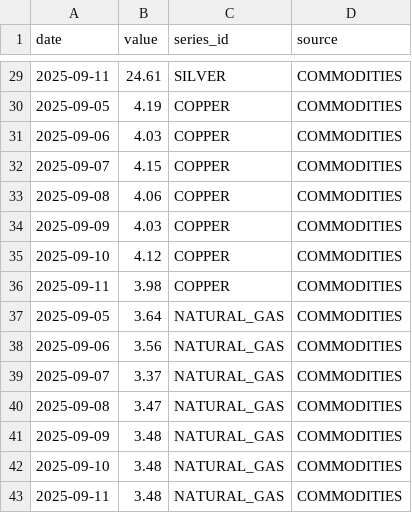
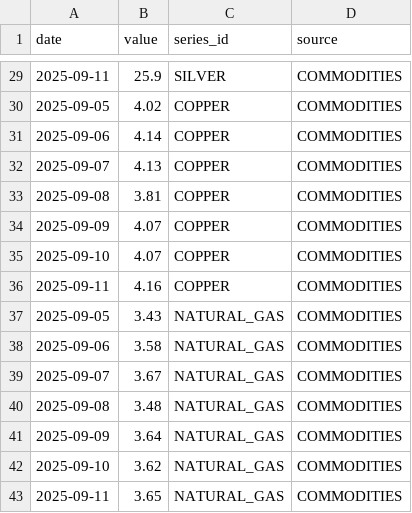
Before and after one commit to rishihhp/wequo, a CSV file: data/output/2025-09-12/commodities.csv, drawn as a sheet; only a part is shown, gaps mark what is left out; the diff covers the shown part only.

```diff
--- a/data/output/2025-09-12/commodities.csv
+++ b/data/output/2025-09-12/commodities.csv
@@ -29,15 +29,15 @@ date,value,series_id,source
-2025-09-11,24.61,SILVER,COMMODITIES
-2025-09-05,4.19,COPPER,COMMODITIES
-2025-09-06,4.03,COPPER,COMMODITIES
-2025-09-07,4.15,COPPER,COMMODITIES
-2025-09-08,4.06,COPPER,COMMODITIES
-2025-09-09,4.03,COPPER,COMMODITIES
-2025-09-10,4.12,COPPER,COMMODITIES
-2025-09-11,3.98,COPPER,COMMODITIES
-2025-09-05,3.64,NATURAL_GAS,COMMODITIES
-2025-09-06,3.56,NATURAL_GAS,COMMODITIES
-2025-09-07,3.37,NATURAL_GAS,COMMODITIES
-2025-09-08,3.47,NATURAL_GAS,COMMODITIES
-2025-09-09,3.48,NATURAL_GAS,COMMODITIES
-2025-09-10,3.48,NATURAL_GAS,COMMODITIES
-2025-09-11,3.48,NATURAL_GAS,COMMODITIES
+2025-09-11,25.9,SILVER,COMMODITIES
+2025-09-05,4.02,COPPER,COMMODITIES
+2025-09-06,4.14,COPPER,COMMODITIES
+2025-09-07,4.13,COPPER,COMMODITIES
+2025-09-08,3.81,COPPER,COMMODITIES
+2025-09-09,4.07,COPPER,COMMODITIES
+2025-09-10,4.07,COPPER,COMMODITIES
+2025-09-11,4.16,COPPER,COMMODITIES
+2025-09-05,3.43,NATURAL_GAS,COMMODITIES
+2025-09-06,3.58,NATURAL_GAS,COMMODITIES
+2025-09-07,3.67,NATURAL_GAS,COMMODITIES
+2025-09-08,3.48,NATURAL_GAS,COMMODITIES
+2025-09-09,3.64,NATURAL_GAS,COMMODITIES
+2025-09-10,3.62,NATURAL_GAS,COMMODITIES
+2025-09-11,3.65,NATURAL_GAS,COMMODITIES
```
Also changed, not shown: 27 edited cells elsewhere in this file, data/output/2025-09-12/crypto.csv, 7 other files.
